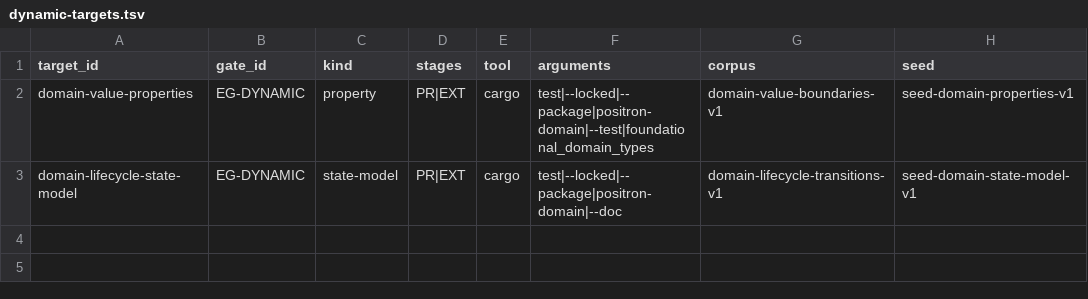
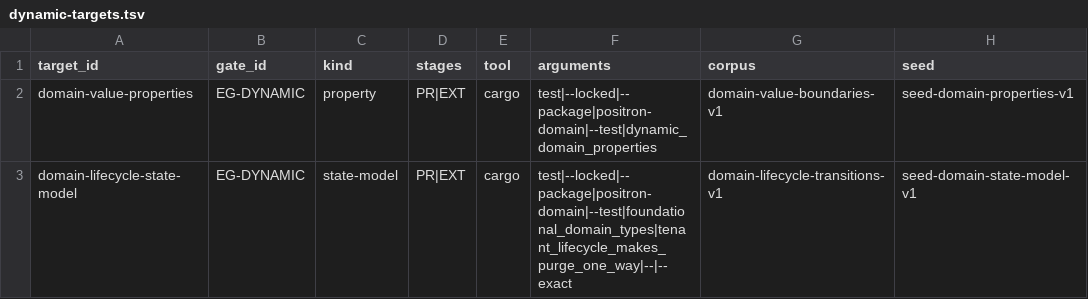
Before and after one commit to guaracloud/positron, a TSV file: qualification/engineering/dynamic-targets.tsv, drawn as a sheet; only a part is shown; the diff names each change by its address in the sheet, - before the commit and + after, or states it on an @@ line.

Commit message:
fix(quality): bind dynamic detector execution plans

```diff
--- a/qualification/engineering/dynamic-targets.tsv
+++ b/qualification/engineering/dynamic-targets.tsv
-F2 (arguments): test|--locked|--package|positron-domain|--test|foundational_domain_types
+F2 (arguments): test|--locked|--package|positron-domain|--test|dynamic_domain_properties
-F3 (arguments): test|--locked|--package|positron-domain|--doc
+F3 (arguments): test|--locked|--package|positron-domain|--test|foundational_domain_types|tenant_lifecycle_makes_purge_one_way|--|--exact
```
Also changed, not shown: 11 other files.
